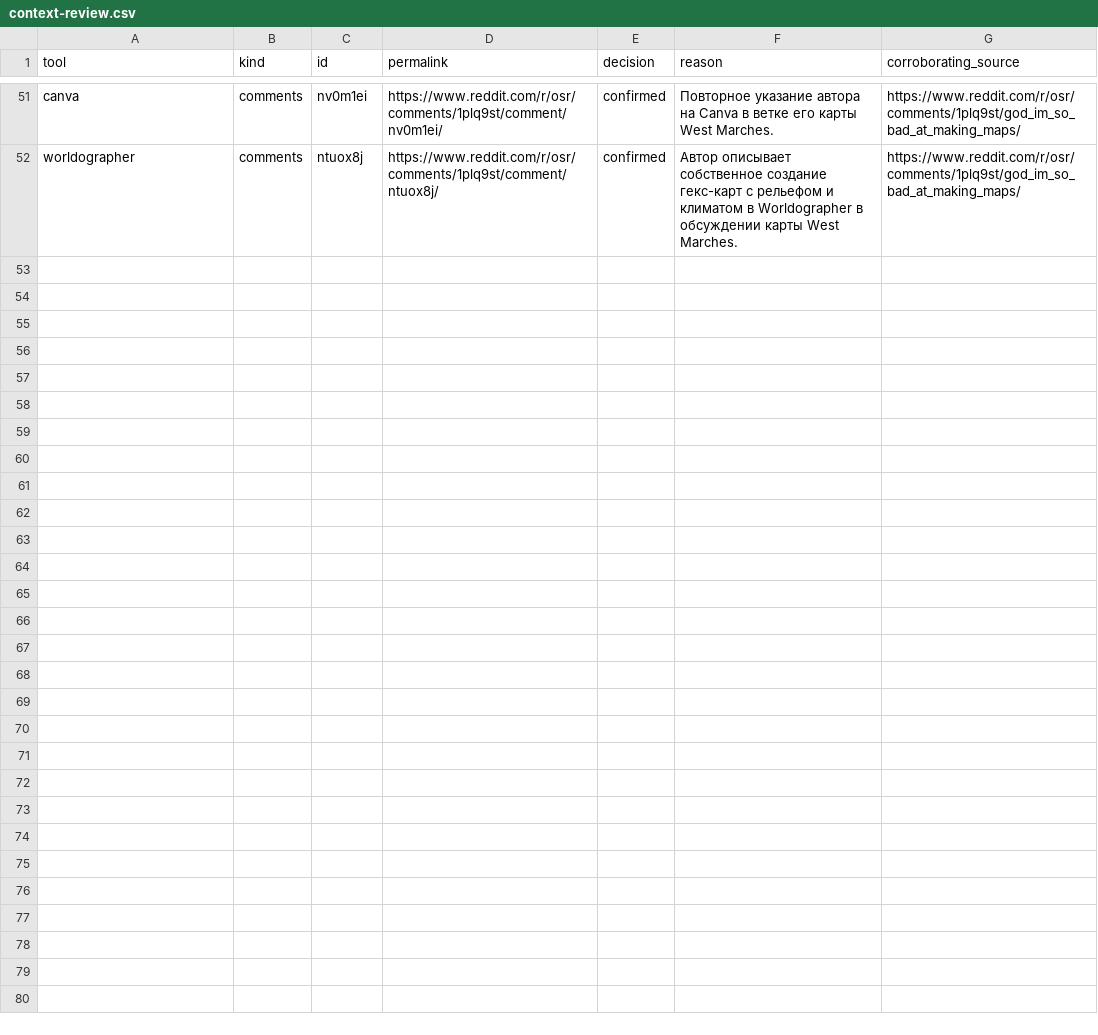
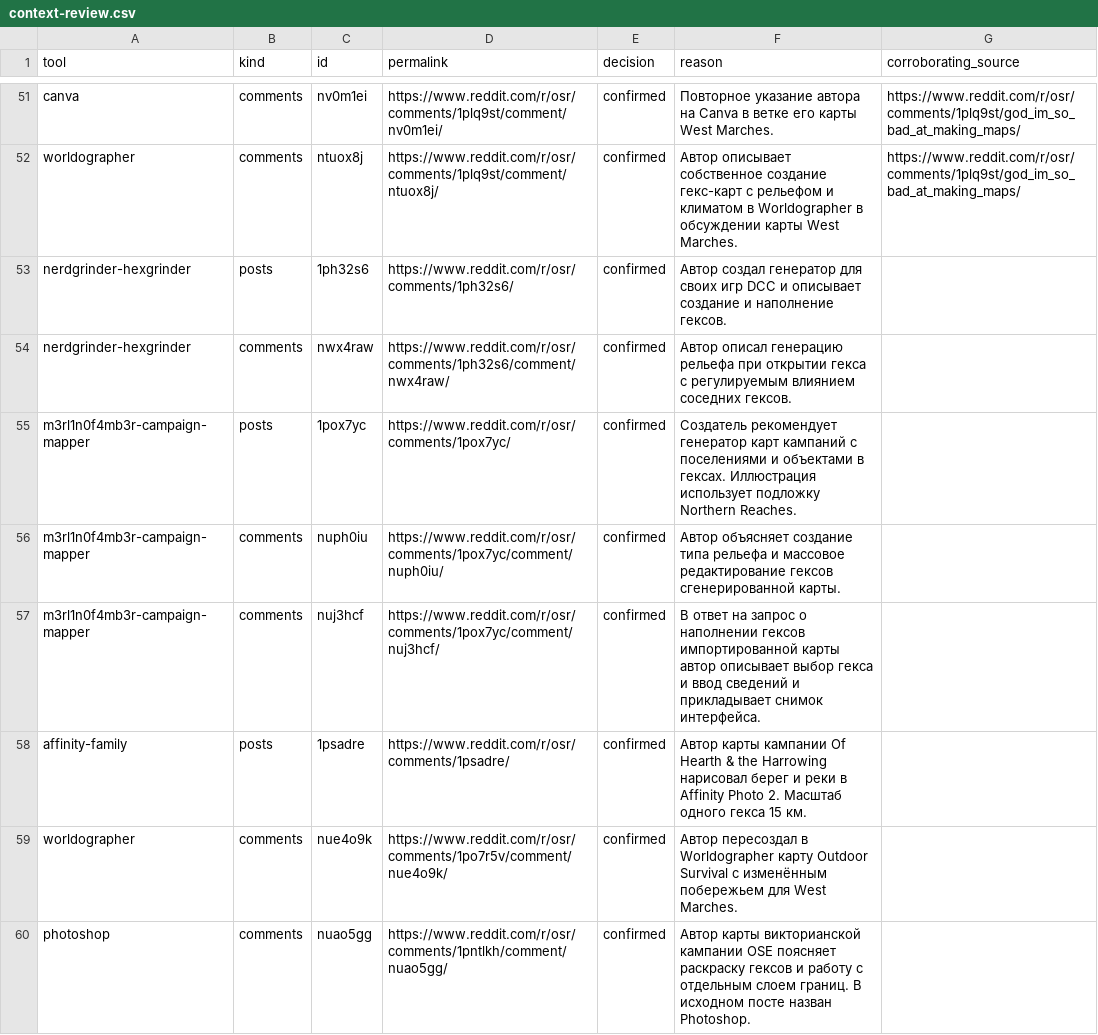
Before and after one commit to YuriyEmelyanov/Hexcrawl, a CSV file: agent-work/research/reddit-map-tools/hex-only/context-review.csv, drawn as a sheet; only a part is shown, gaps mark what is left out; the diff names each change by its address in the sheet, - before the commit and + after, or states it on an @@ line.

```diff
--- a/agent-work/research/reddit-map-tools/hex-only/context-review.csv
+++ b/agent-work/research/reddit-map-tools/hex-only/context-review.csv
+row 53: nerdgrinder-hexgrinder | posts | 1ph32s6 | https://www.reddit.com/r/osr/comments/1ph32s6/ | confirmed | Автор создал генератор для своих игр DCC и описывает создание и наполнение гексов.
+row 54: nerdgrinder-hexgrinder | comments | nwx4raw | https://www.reddit.com/r/osr/comments/1ph32s6/comment/nwx4raw/ | confirmed | Автор описал генерацию рельефа при открытии гекса с регулируемым влиянием соседних гексов.
+row 55: m3rl1n0f4mb3r-campaign-mapper | posts | 1pox7yc | https://www.reddit.com/r/osr/comments/1pox7yc/ | confirmed | Создатель рекомендует генератор карт кампаний с поселениями и объектами в гексах. Иллюстрация использует подложку Northern Reaches.
+row 56: m3rl1n0f4mb3r-campaign-mapper | comments | nuph0iu | https://www.reddit.com/r/osr/comments/1pox7yc/comment/nuph0iu/ | confirmed | Автор объясняет создание типа рельефа и массовое редактирование гексов сгенерированной карты.
+row 57: m3rl1n0f4mb3r-campaign-mapper | comments | nuj3hcf | https://www.reddit.com/r/osr/comments/1pox7yc/comment/nuj3hcf/ | confirmed | В ответ на запрос о наполнении гексов импортированной карты автор описывает выбор гекса и ввод сведений и прикладывает снимок интерфейса.
+row 58: affinity-family | posts | 1psadre | https://www.reddit.com/r/osr/comments/1psadre/ | confirmed | Автор карты кампании Of Hearth & the Harrowing нарисовал берег и реки в Affinity Photo 2. Масштаб одного гекса 15 км.
+row 59: worldographer | comments | nue4o9k | https://www.reddit.com/r/osr/comments/1po7r5v/comment/nue4o9k/ | confirmed | Автор пересоздал в Worldographer карту Outdoor Survival с изменённым побережьем для West Marches.
+row 60: photoshop | comments | nuao5gg | https://www.reddit.com/r/osr/comments/1pntlkh/comment/nuao5gg/ | confirmed | Автор карты викторианской кампании OSE поясняет раскраску гексов и работу с отдельным слоем границ. В исходном посте назван Photoshop.
```
Also changed, not shown: agent-work/research/reddit-map-tools/evidence.csv, agent-work/research/reddit-map-tools/hex-only/evidence.csv, 16 other files.
